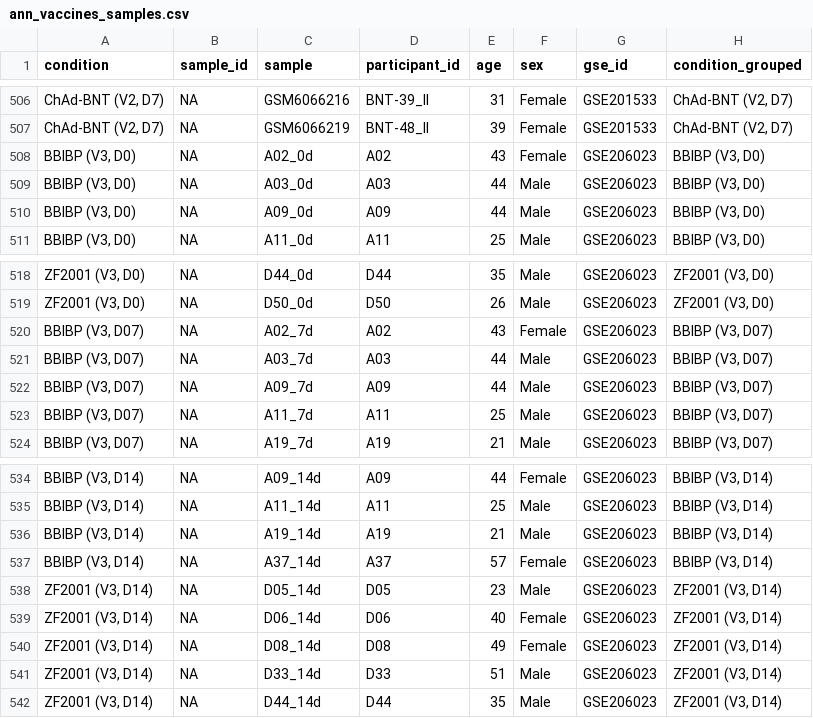
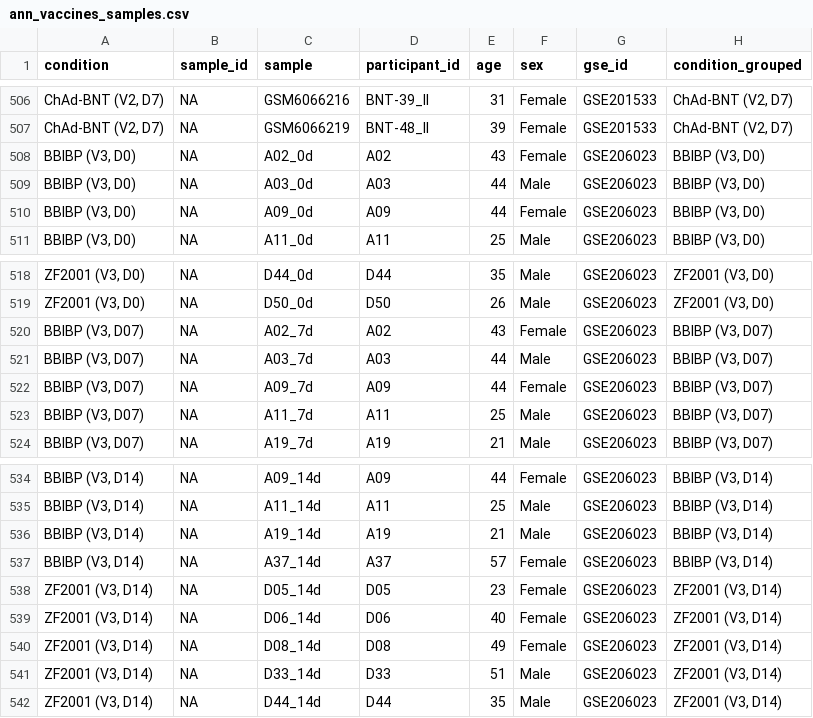
Before and after one commit to wapsyed/covidvax_atlas, a CSV file: Annotations and metadata/ann_vaccines_samples.csv, drawn as a sheet; only a part is shown, gaps mark what is left out; the diff names each change by its address in the sheet, - before the commit and + after, or states it on an @@ line.

```diff
--- a/Annotations and metadata/ann_vaccines_samples.csv
+++ b/Annotations and metadata/ann_vaccines_samples.csv
-F510 (sex): Male
+F510 (sex): Female
-F522 (sex): Male
+F522 (sex): Female
-F538 (sex): Male
+F538 (sex): Female
```
